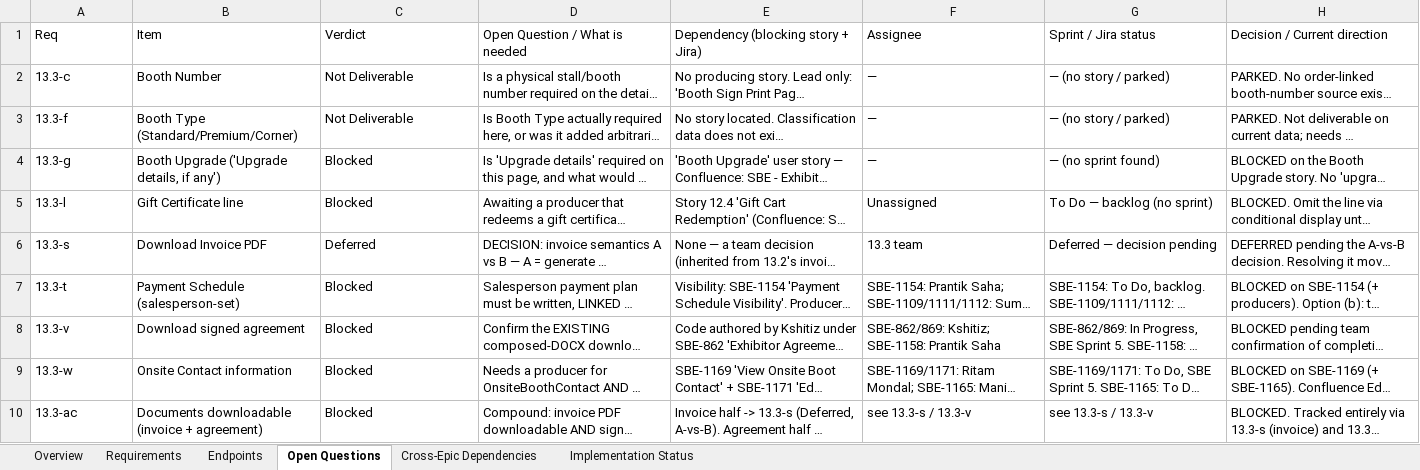
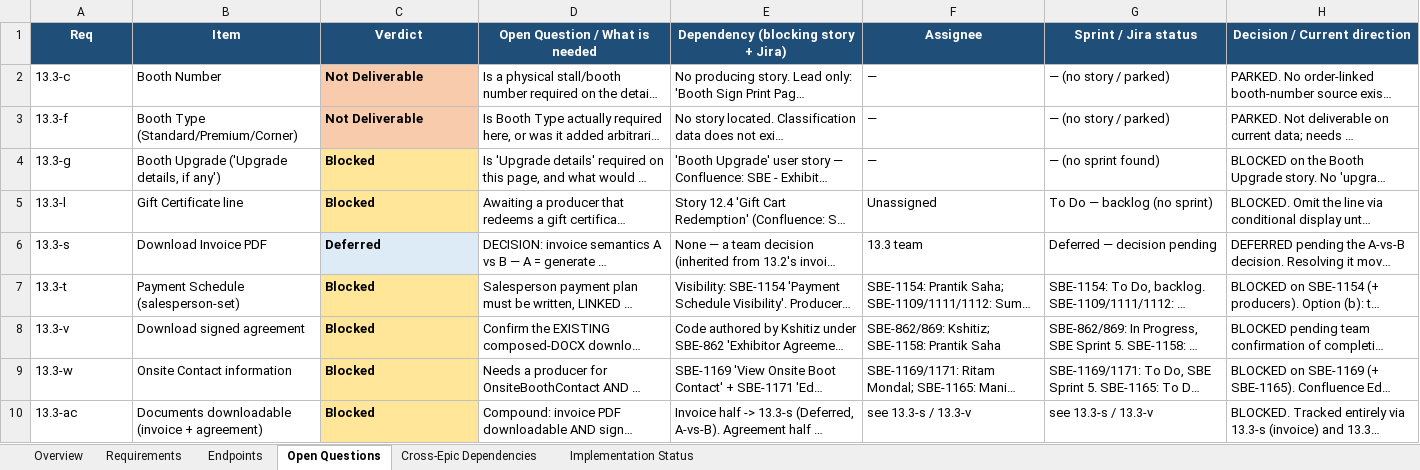
Before and after one commit to prantikUIPL/sbe-backend-workspace, an Excel workbook: order_history/13.3-order-details-page/13.3 - Order Details Page.xlsx, sheet Open Questions, drawn as a sheet; long unchanged cells end in …; values as stored, in another font and other column widths than the file's, no borders; the diff names each change by its address in the sheet, - before the commit and + after, or states it on an @@ line.

Commit message:
docs(order-history): format 13.3 Open Questions sheet (header/wrap/verdict color-code)

```diff
--- a/order_history/13.3-order-details-page/13.3 - Order Details Page.xlsx (sheet Open Questions)
+++ b/order_history/13.3-order-details-page/13.3 - Order Details Page.xlsx (sheet Open Questions)
@@ A1:H1 fill: none → #1F4E78, bold: off → on, text colour: black → #FFFFFF, alignment: left → center @@
-C2:C10 bold: off
+C2:C10 bold: on
-C2:C3 fill: none
+C2:C3 fill: #F8CBAD
-C4:C5 fill: none
+C4:C5 fill: #FFE699
-C6 fill: none
+C6 fill: #DDEBF7
-C7:C10 fill: none
+C7:C10 fill: #FFE699
```
